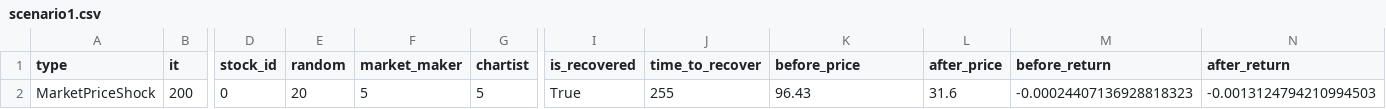
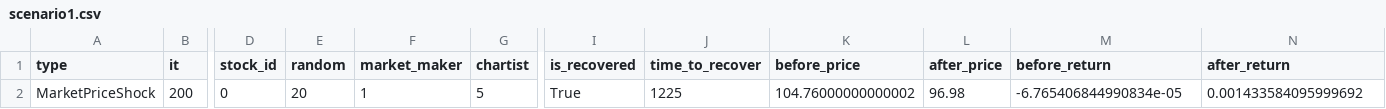
Before and after one commit to pa-sh0k/ABM, a CSV file: output/scenarios/scenario1.csv, drawn as a sheet; only a part is shown, gaps mark what is left out; the diff names each change by its address in the sheet, - before the commit and + after, or states it on an @@ line.

```diff
--- a/output/scenarios/scenario1.csv
+++ b/output/scenarios/scenario1.csv
-F2 (market_maker): 5
+F2 (market_maker): 1
-J2 (time_to_recover): 255
+J2 (time_to_recover): 1225
-K2 (before_price): 96.43
+K2 (before_price): 104.76000000000002
-L2 (after_price): 31.6
+L2 (after_price): 96.98
-M2 (before_return): -0.00024407136928818323
+M2 (before_return): -6.765406844990834e-05
-N2 (after_return): -0.0013124794210994503
+N2 (after_return): 0.001433584095999692
```
Also changed, not shown: 2 other files.
